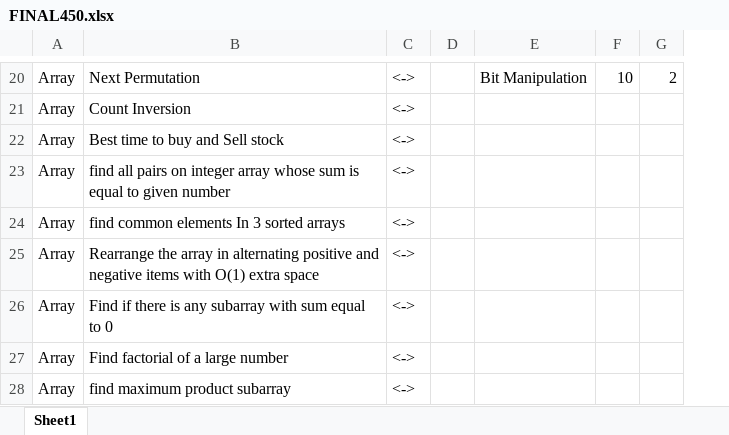
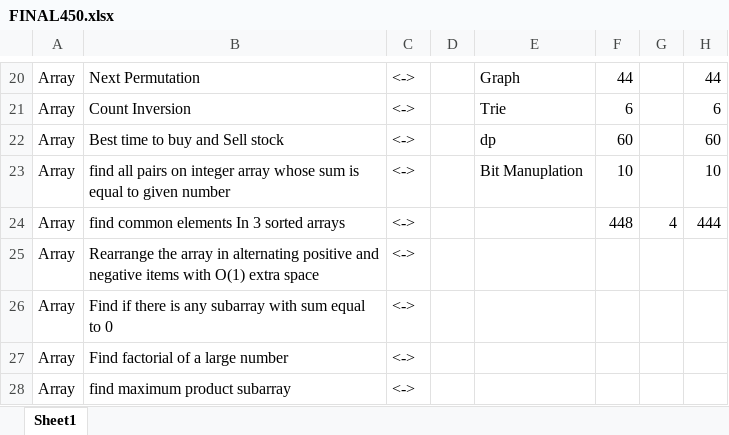
Before and after one commit to yashheda5/DSA-450-Questions, an Excel workbook: FINAL450.xlsx, sheet Sheet1, drawn as a sheet; only a part is shown, gaps mark what is left out; values as stored, in another font and other column widths than the file's, no cell formats; removed rows and columns are numbered as before the commit, all else as after; the diff covers the shown part only; the diff names each change by its address in the sheet, - before the commit and + after, or states it on an @@ line.

```diff
--- a/FINAL450.xlsx (sheet Sheet1)
+++ b/FINAL450.xlsx (sheet Sheet1)
-column G, row 20: 2
+column G, row 24: 4
+column H, rows 20-24: 44 | 6 | 60 | 10 | 444
-E20: Bit Manipulation
+E20: Graph
-F20: 10
+F20: 44
-E21: (empty)
+E21: Trie
-F21: (empty)
+F21: 6
-E22: (empty)
+E22: dp
-F22: (empty)
+F22: 60
-E23: (empty)
+E23: Bit Manuplation
-F23: (empty)
+F23: 10
-F24: (empty)
+F24: 448
```
Also changed, not shown: 28 edited cells elsewhere in this sheet, cell formats, 31 other files.
